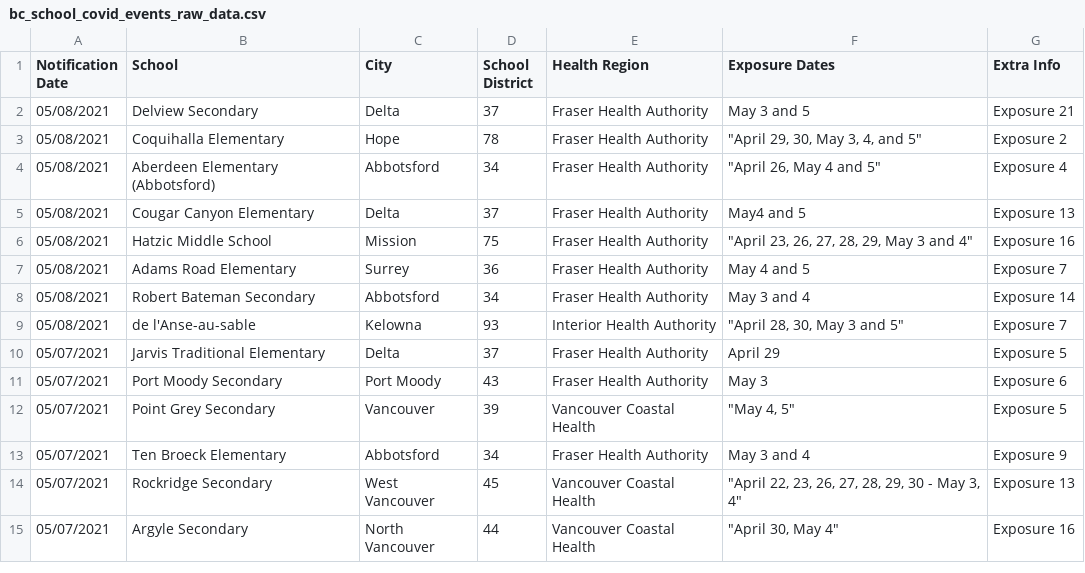
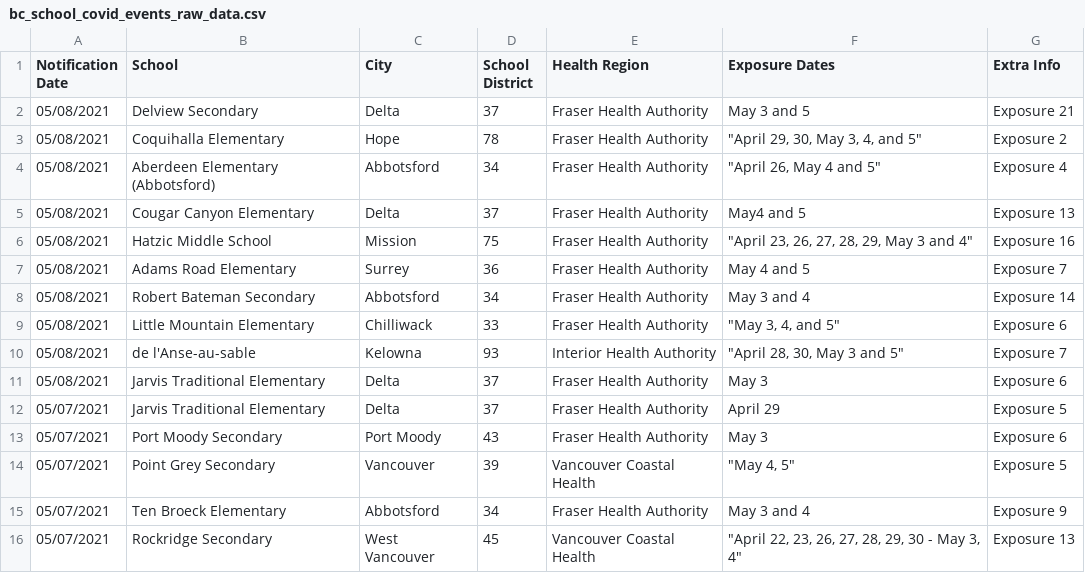
Before and after one commit to spod/bcschoolscoviddata, a CSV file: data/bc_school_covid_events_raw_data.csv, drawn as a sheet; only a part is shown; the shorter side is filled out with more unchanged rows.

```diff
--- a/data/bc_school_covid_events_raw_data.csv
+++ b/data/bc_school_covid_events_raw_data.csv
@@ -8,3 +8,5 @@ Notification Date,School,City,School District,Health Region,Exposure Dates,Extra
 05/08/2021,Robert Bateman Secondary,Abbotsford,34,Fraser Health Authority,May 3 and 4,Exposure 14
+05/08/2021,Little Mountain Elementary,Chilliwack,33,Fraser Health Authority,"""May 3, 4, and 5""",Exposure 6
 05/08/2021,de l'Anse-au-sable,Kelowna,93,Interior Health Authority,"""April 28, 30, May 3 and 5""",Exposure 7
+05/08/2021,Jarvis Traditional Elementary,Delta,37,Fraser Health Authority,May 3,Exposure 6
 05/07/2021,Jarvis Traditional Elementary,Delta,37,Fraser Health Authority,April 29,Exposure 5
```
Also changed, not shown: data/leaderboard.csv, data/raw_data.csv.
